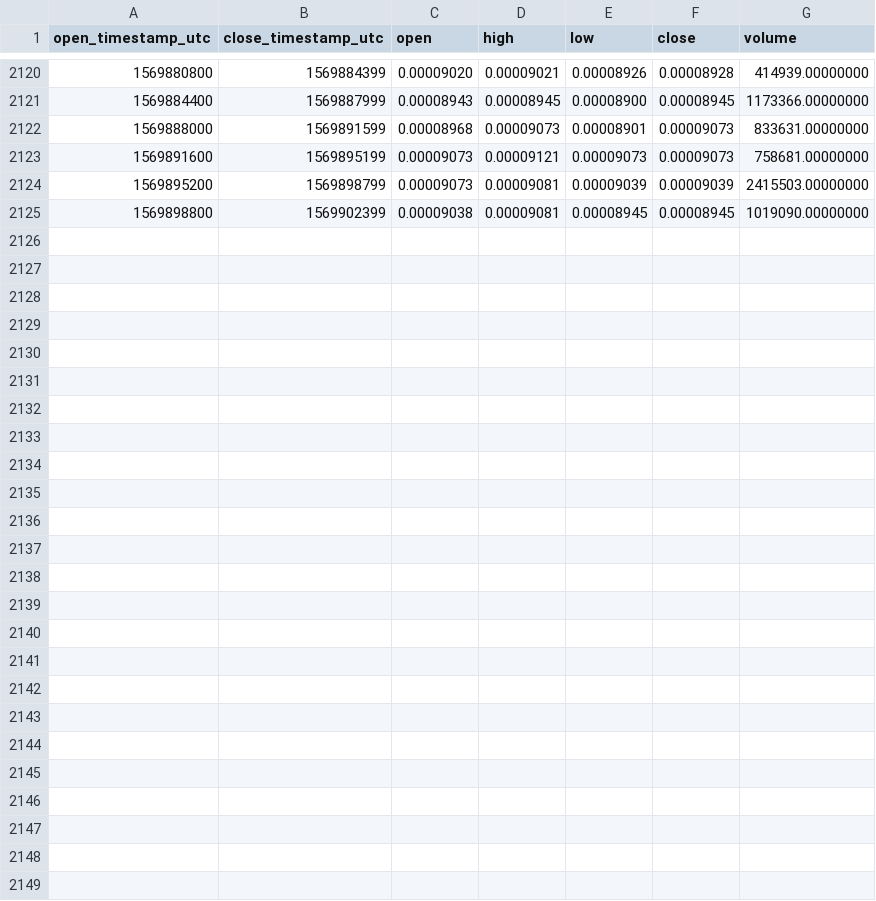
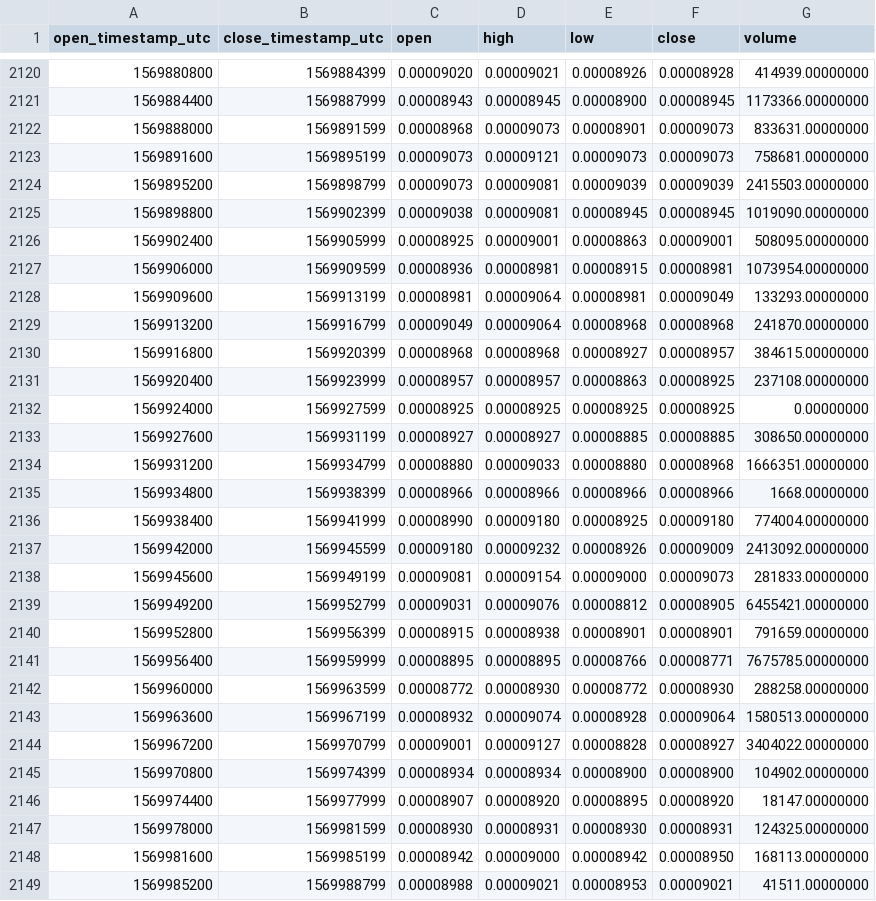
Before and after one commit to cryptobigbro/binance-ERDBNB, a CSV file: binance-ERDBNB-1h.csv, drawn as a sheet; only a part is shown, gaps mark what is left out.

Commit message:
Update OHLCV data.

```diff
--- a/binance-ERDBNB-1h.csv
+++ b/binance-ERDBNB-1h.csv
@@ -2125 +2125,25 @@ open_timestamp_utc,close_timestamp_utc,open,high,low,close,volume
 1569898800,1569902399,0.00009038,0.00009081,0.00008945,0.00008945,1019090.00000000
+1569902400,1569905999,0.00008925,0.00009001,0.00008863,0.00009001,508095.00000000
+1569906000,1569909599,0.00008936,0.00008981,0.00008915,0.00008981,1073954.00000000
+1569909600,1569913199,0.00008981,0.00009064,0.00008981,0.00009049,133293.00000000
+1569913200,1569916799,0.00009049,0.00009064,0.00008968,0.00008968,241870.00000000
+1569916800,1569920399,0.00008968,0.00008968,0.00008927,0.00008957,384615.00000000
+1569920400,1569923999,0.00008957,0.00008957,0.00008863,0.00008925,237108.00000000
+1569924000,1569927599,0.00008925,0.00008925,0.00008925,0.00008925,0.00000000
+1569927600,1569931199,0.00008927,0.00008927,0.00008885,0.00008885,308650.00000000
+1569931200,1569934799,0.00008880,0.00009033,0.00008880,0.00008968,1666351.00000000
+1569934800,1569938399,0.00008966,0.00008966,0.00008966,0.00008966,1668.00000000
+1569938400,1569941999,0.00008990,0.00009180,0.00008925,0.00009180,774004.00000000
+1569942000,1569945599,0.00009180,0.00009232,0.00008926,0.00009009,2413092.00000000
+1569945600,1569949199,0.00009081,0.00009154,0.00009000,0.00009073,281833.00000000
+1569949200,1569952799,0.00009031,0.00009076,0.00008812,0.00008905,6455421.00000000
+1569952800,1569956399,0.00008915,0.00008938,0.00008901,0.00008901,791659.00000000
+1569956400,1569959999,0.00008895,0.00008895,0.00008766,0.00008771,7675785.00000000
+1569960000,1569963599,0.00008772,0.00008930,0.00008772,0.00008930,288258.00000000
+1569963600,1569967199,0.00008932,0.00009074,0.00008928,0.00009064,1580513.00000000
+1569967200,1569970799,0.00009001,0.00009127,0.00008828,0.00008927,3404022.00000000
+1569970800,1569974399,0.00008934,0.00008934,0.00008900,0.00008900,104902.00000000
+1569974400,1569977999,0.00008907,0.00008920,0.00008895,0.00008920,18147.00000000
+1569978000,1569981599,0.00008930,0.00008931,0.00008930,0.00008931,124325.00000000
+1569981600,1569985199,0.00008942,0.00009000,0.00008942,0.00008950,168113.00000000
+1569985200,1569988799,0.00008988,0.00009021,0.00008953,0.00009021,41511.00000000
```
Also changed, not shown: binance-ERDBNB-1d.csv.
